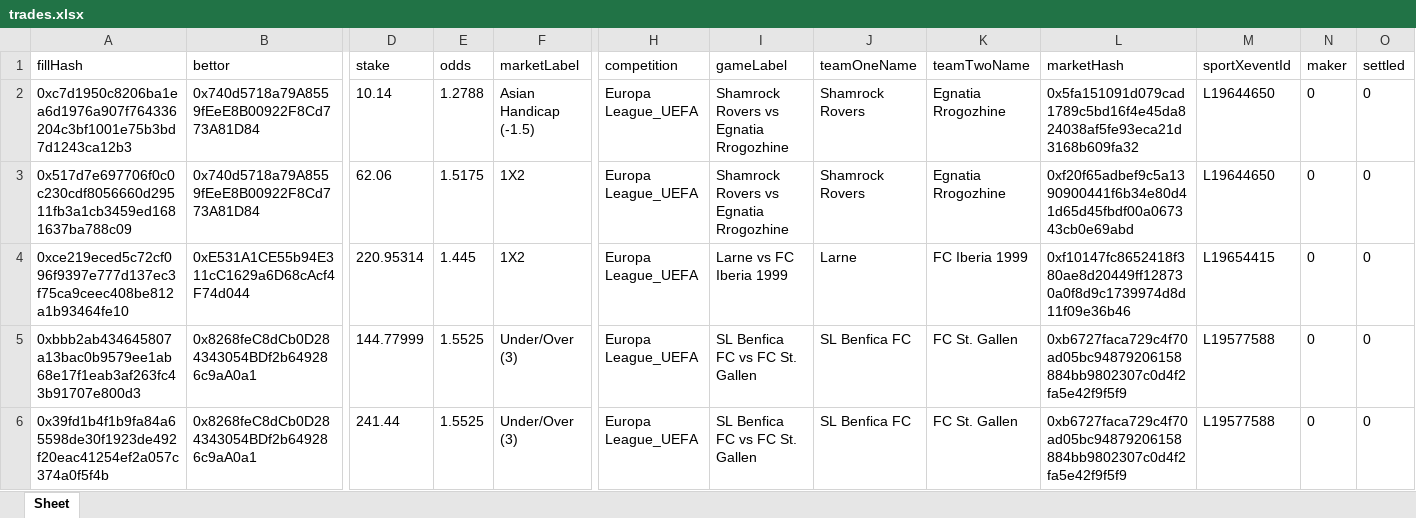
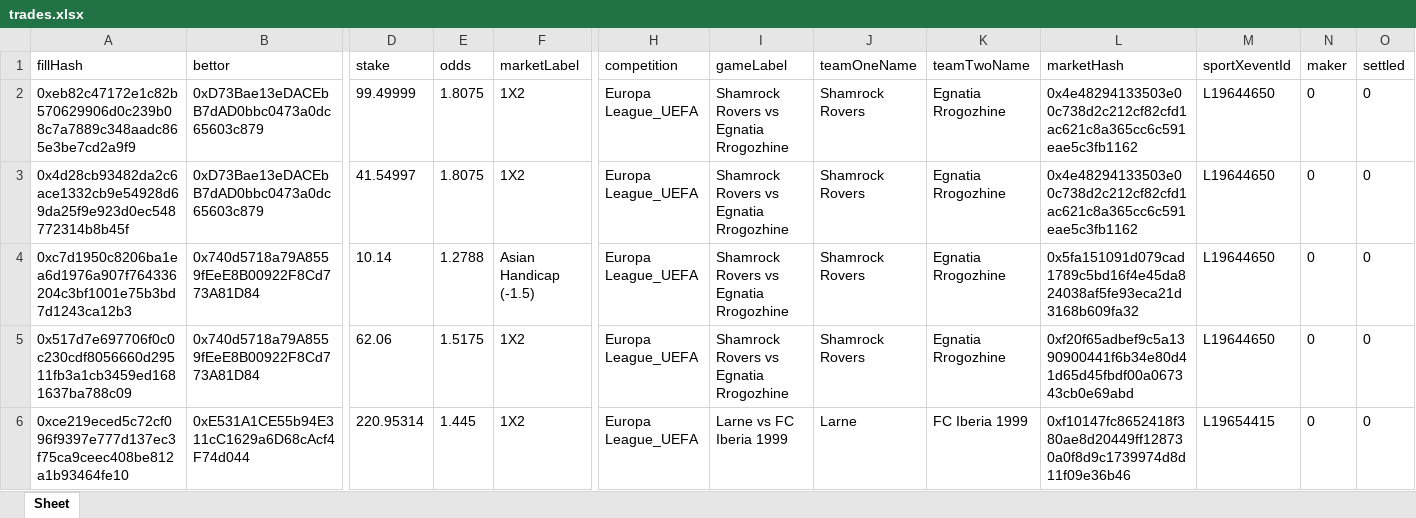
Before and after one commit to aimidas1/transactions_sxbet, an Excel workbook: data/sxbet/ligas/Europa League_UEFA/trades.xlsx, sheet Sheet, drawn as a sheet; only a part is shown, gaps mark what is left out; the shorter side is filled out with more unchanged rows; values as stored, in another font and other column widths than the file's, no borders; rows hold the shown columns only; the diff names each change by its address in the sheet, - before the commit and + after, or states it on an @@ line.

Commit message:
Update soccer trades 2026-08-03 03:02:47 UTC

```diff
--- a/data/sxbet/ligas/Europa League_UEFA/trades.xlsx (sheet Sheet)
+++ b/data/sxbet/ligas/Europa League_UEFA/trades.xlsx (sheet Sheet)
+row 2: 0xeb82c47172e1c82b570629906d0c239b08c7a7889c348aadc865e3be7cd2a9f9 | 0xD73Bae13eDACEbB7dAD0bbc0473a0dc65603c879 | 99.49999 | 1.8075 | 1X2 | Europa League_UEFA | Shamrock Rovers vs Egnatia Rrogozhine | Shamrock Rovers | Egnatia Rrogozhine | 0x4e48294133503e00c738d2c212cf82cfd1ac621c8a365cc6c591eae5c3fb1162 | L19644650 | 0 | 0
+row 3: 0x4d28cb93482da2c6ace1332cb9e54928d69da25f9e923d0ec548772314b8b45f | 0xD73Bae13eDACEbB7dAD0bbc0473a0dc65603c879 | 41.54997 | 1.8075 | 1X2 | Europa League_UEFA | Shamrock Rovers vs Egnatia Rrogozhine | Shamrock Rovers | Egnatia Rrogozhine | 0x4e48294133503e00c738d2c212cf82cfd1ac621c8a365cc6c591eae5c3fb1162 | L19644650 | 0 | 0
```
Also changed, not shown: data/sxbet/ligas/Allsvenskan/trades.xlsx, data/sxbet/ligas/Besta Deild Karla/trades.xlsx, 11 other files.
